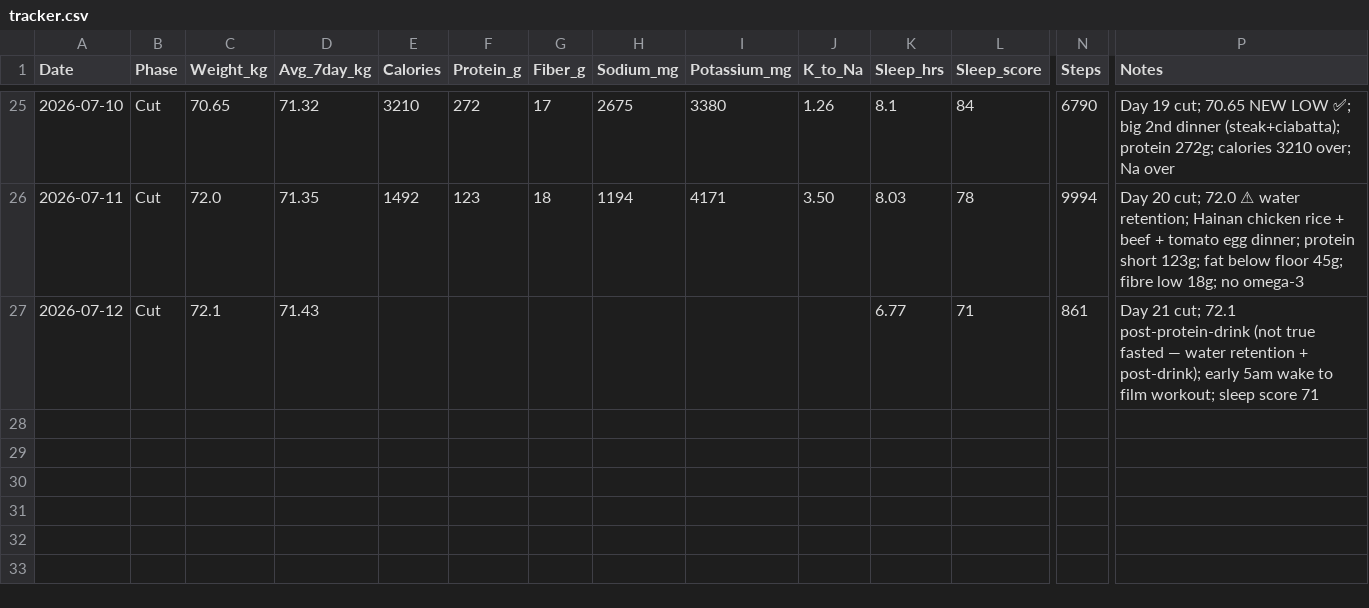
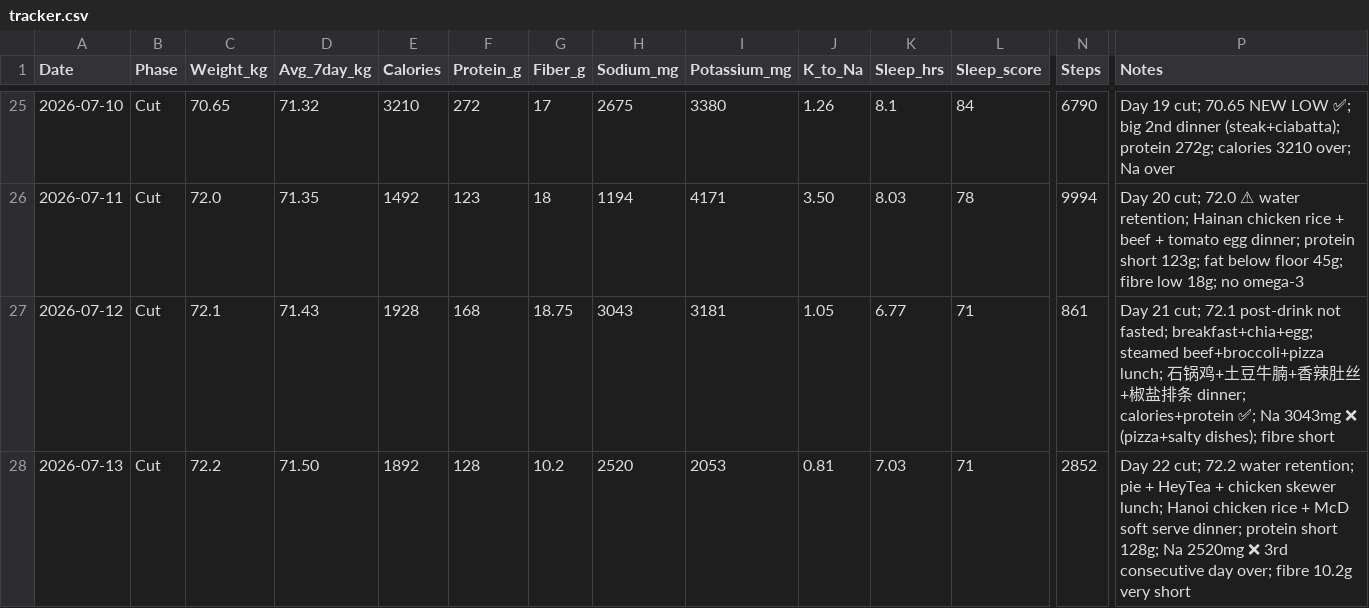
Before and after one commit to zyrxun/body-and-mind, a CSV file: tracker.csv, drawn as a sheet; only a part is shown, gaps mark what is left out; rows hold the shown columns only; the diff names each change by its address in the sheet, - before the commit and + after, or states it on an @@ line.

Commit message:
Jul 13 full day log: pie + HeyTea lunch, Hanoi chicken rice + soft serve dinner

```diff
--- a/tracker.csv
+++ b/tracker.csv
-E27 (Calories): (empty)
+E27 (Calories): 1928
-F27 (Protein_g): (empty)
+F27 (Protein_g): 168
-G27 (Fiber_g): (empty)
+G27 (Fiber_g): 18.75
-H27 (Sodium_mg): (empty)
+H27 (Sodium_mg): 3043
-I27 (Potassium_mg): (empty)
+I27 (Potassium_mg): 3181
-J27 (K_to_Na): (empty)
+J27 (K_to_Na): 1.05
-P27 (Notes): …cut; 72.1 post-protein-drink (not true fasted — water retention + post-drink); early 5am wake to film workout; sleep score 71
+P27 (Notes): …cut; 72.1 post-drink not fasted; breakfast+chia+egg; steamed beef+broccoli+pizza lunch; 石锅鸡+土豆牛腩+香辣肚丝+椒盐排条 dinner; calories+protein ✅; Na 3043mg ❌ (pizza+salty dishes); fibre short
+row 28: 2026-07-13 | Cut | 72.2 | 71.50 | 1892 | 128 | 10.2 | 2520 | 2053 | 0.81 | 7.03 | 71 | 2852 | Day 22 cut; 72.2 water retention; pie + HeyTea + chicken skewer lunch; Hanoi chicken rice + McD soft serve dinner; protein short 128g; Na 2520mg ❌ 3rd consecutive day over; fibre 10.2g very short
```
Also changed, not shown: 1 other file.
